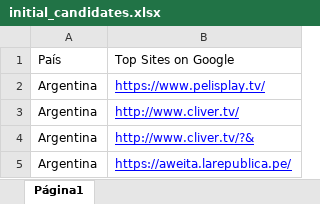
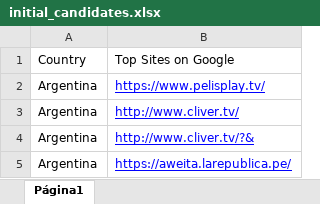
Before and after one commit to eduardorochasoares/find_the_biggest_piracy_sites, an Excel workbook: initial_candidates.xlsx, sheet Página1, drawn as a sheet; only a part is shown; values as stored, in another font and other column widths than the file's, no borders; charts and pictures not drawn; the diff names each change by its address in the sheet, - before the commit and + after, or states it on an @@ line.

Commit message:
Implemented the preparation of data. Also, the missing data was manually filled up using SimilarWeb

```diff
--- a/initial_candidates.xlsx (sheet Página1)
+++ b/initial_candidates.xlsx (sheet Página1)
-A1: País
+A1: Country
```
Also changed, not shown: 5 other files.
